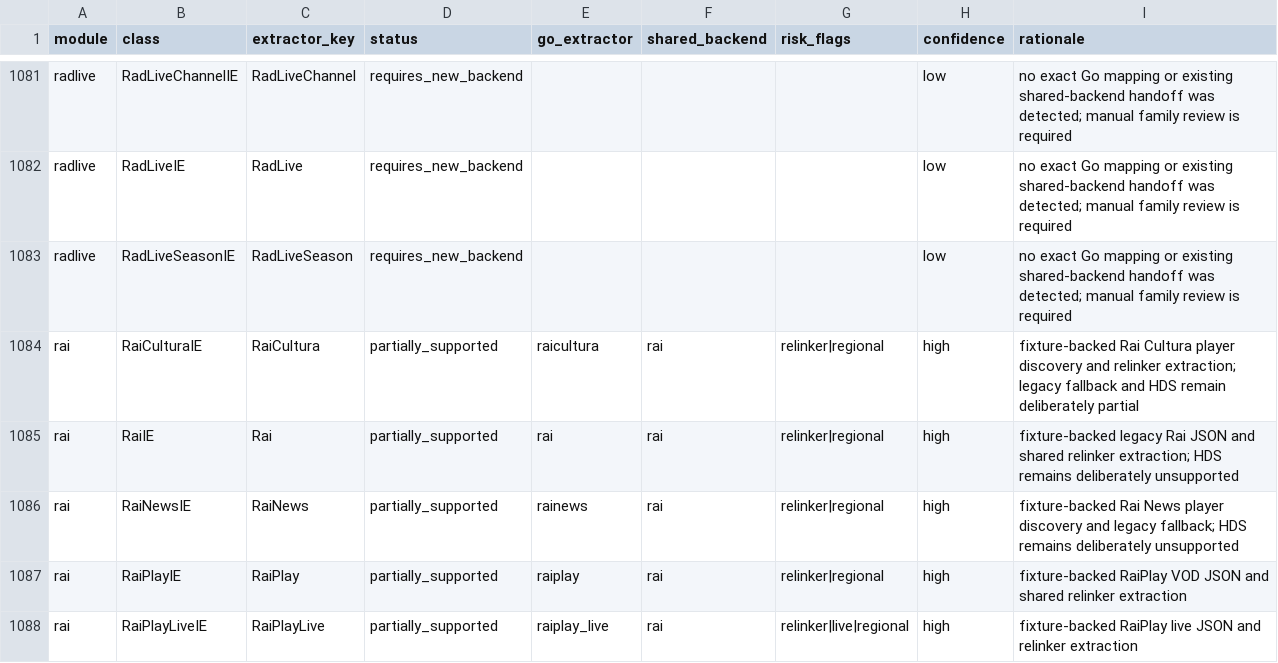
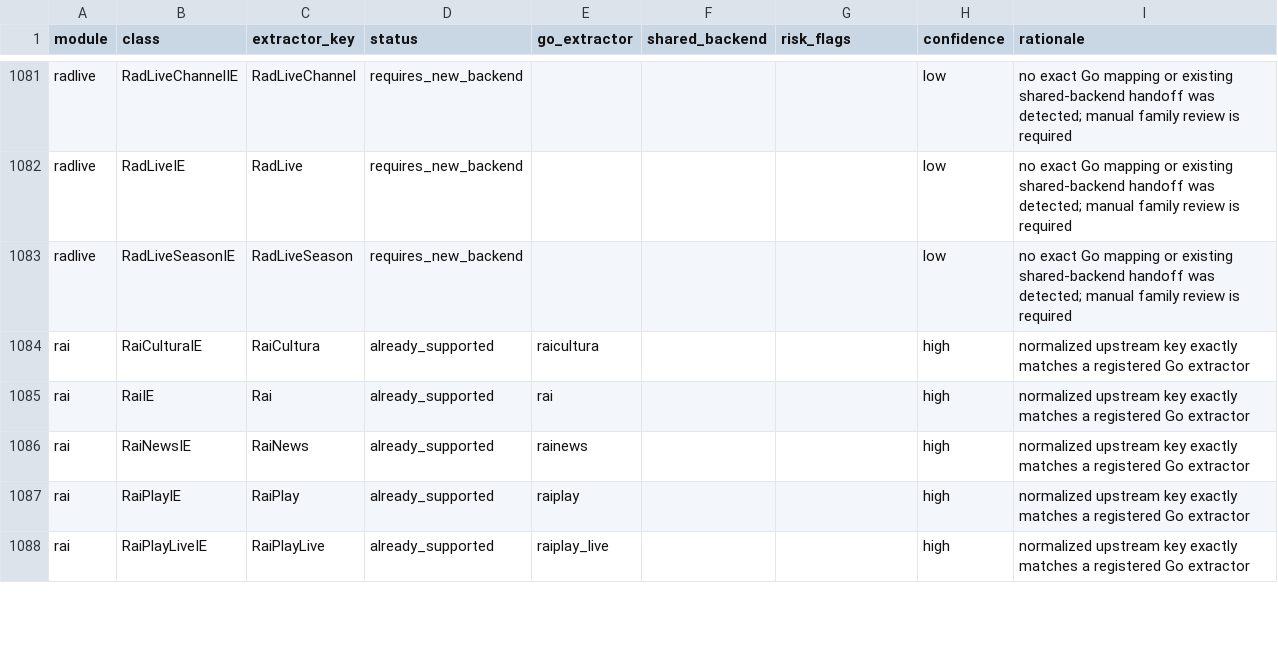
Before and after one commit to tejasa97/youtube_dlp, a CSV file: conformance/extractors/upstream_master_checklist.csv, drawn as a sheet; only a part is shown, gaps mark what is left out; the diff covers the shown part only.

```diff
--- a/conformance/extractors/upstream_master_checklist.csv
+++ b/conformance/extractors/upstream_master_checklist.csv
@@ -1083,6 +1083,6 @@ radlive,RadLiveIE,RadLive,requires_new_backend,,,,low,no exact Go mapping or exi
 radlive,RadLiveSeasonIE,RadLiveSeason,requires_new_backend,,,,low,no exact Go mapping or existing shared-backend handoff was detected; manual family review is required
-rai,RaiCulturaIE,RaiCultura,partially_supported,raicultura,rai,relinker|regional,high,fixture-backed Rai Cultura player discovery and relinker extraction; legacy fallback and HDS remain deliberately partial
-rai,RaiIE,Rai,partially_supported,rai,rai,relinker|regional,high,fixture-backed legacy Rai JSON and shared relinker extraction; HDS remains deliberately unsupported
-rai,RaiNewsIE,RaiNews,partially_supported,rainews,rai,relinker|regional,high,fixture-backed Rai News player discovery and legacy fallback; HDS remains deliberately unsupported
-rai,RaiPlayIE,RaiPlay,partially_supported,raiplay,rai,relinker|regional,high,fixture-backed RaiPlay VOD JSON and shared relinker extraction
-rai,RaiPlayLiveIE,RaiPlayLive,partially_supported,raiplay_live,rai,relinker|live|regional,high,fixture-backed RaiPlay live JSON and relinker extraction
+rai,RaiCulturaIE,RaiCultura,already_supported,raicultura,,,high,normalized upstream key exactly matches a registered Go extractor
+rai,RaiIE,Rai,already_supported,rai,,,high,normalized upstream key exactly matches a registered Go extractor
+rai,RaiNewsIE,RaiNews,already_supported,rainews,,,high,normalized upstream key exactly matches a registered Go extractor
+rai,RaiPlayIE,RaiPlay,already_supported,raiplay,,,high,normalized upstream key exactly matches a registered Go extractor
+rai,RaiPlayLiveIE,RaiPlayLive,already_supported,raiplay_live,,,high,normalized upstream key exactly matches a registered Go extractor
```
Also changed, not shown: 22 edited cells elsewhere in this file, 14 other files.
